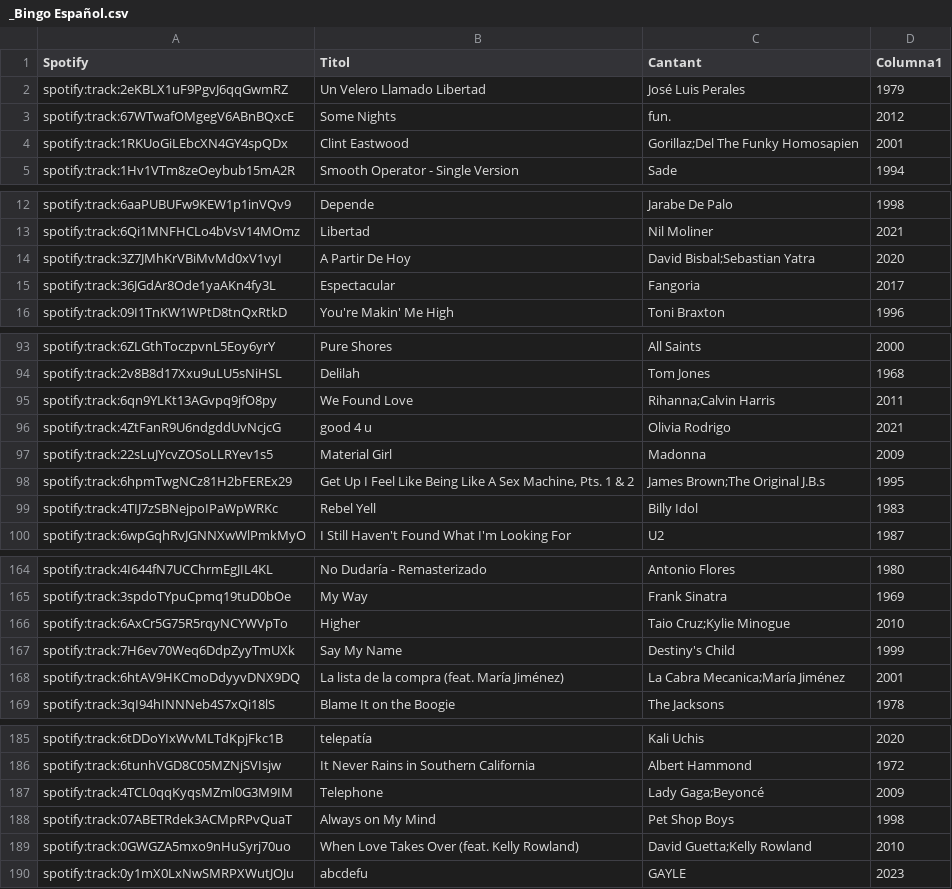
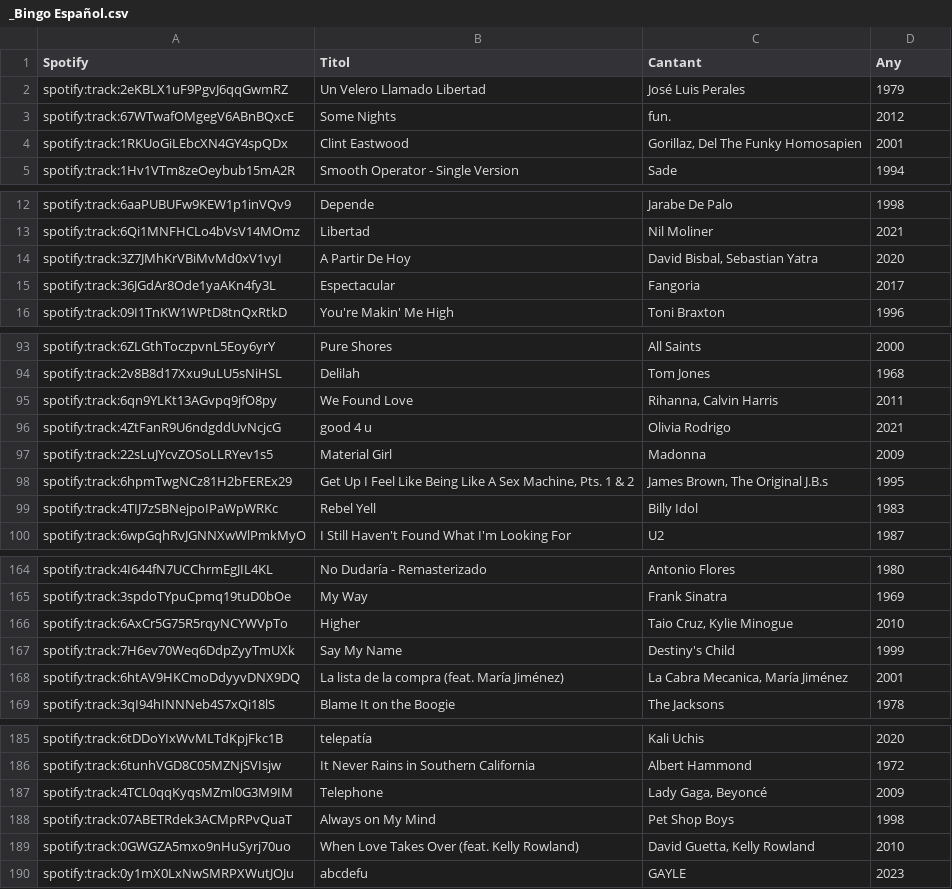
Before and after one commit to xaviUAB/Hitster_Digital, a CSV file: dades/_Bingo Español.csv, drawn as a sheet; only a part is shown, gaps mark what is left out; the diff covers the shown part only.

```diff
--- a/dades/_Bingo Español.csv
+++ b/dades/_Bingo Español.csv
@@ -1 +1 @@
-Spotify;Titol;Cantant;Columna1;
+Spotify;Titol;Cantant;Any
@@ -4 +4 @@ spotify:track:67WTwafOMgegV6ABnBQxcE;Some Nights;fun.;2012;
-spotify:track:1RKUoGiLEbcXN4GY4spQDx;Clint Eastwood;"Gorillaz;Del The Funky Homosapien";2001;
+spotify:track:1RKUoGiLEbcXN4GY4spQDx;Clint Eastwood;Gorillaz, Del The Funky Homosapien;2001
@@ -14 +14 @@ spotify:track:6Qi1MNFHCLo4bVsV14MOmz;Libertad;Nil Moliner;2021;
-spotify:track:3Z7JMhKrVBiMvMd0xV1vyI;A Partir De Hoy;"David Bisbal;Sebastian Yatra";2020;
+spotify:track:3Z7JMhKrVBiMvMd0xV1vyI;A Partir De Hoy;David Bisbal, Sebastian Yatra;2020
@@ -95 +95 @@ spotify:track:2v8B8d17Xxu9uLU5sNiHSL;Delilah;Tom Jones;1968;
-spotify:track:6qn9YLKt13AGvpq9jfO8py;We Found Love;"Rihanna;Calvin Harris";2011;
+spotify:track:6qn9YLKt13AGvpq9jfO8py;We Found Love;Rihanna, Calvin Harris;2011
@@ -98 +98 @@ spotify:track:22sLuJYcvZOSoLLRYev1s5;Material Girl;Madonna;2009;
-spotify:track:6hpmTwgNCz81H2bFEREx29;Get Up I Feel Like Being Like A Sex Machine, Pts. 1 & 2;"James Brown;The Original J.B.s";1995;
+spotify:track:6hpmTwgNCz81H2bFEREx29;Get Up I Feel Like Being Like A Sex Machine, Pts. 1 & 2;James Brown, The Original J.B.s;1995
@@ -166 +166 @@ spotify:track:3spdoTYpuCpmq19tuD0bOe;My Way;Frank Sinatra;1969;
-spotify:track:6AxCr5G75R5rqyNCYWVpTo;Higher;"Taio Cruz;Kylie Minogue";2010;
+spotify:track:6AxCr5G75R5rqyNCYWVpTo;Higher;Taio Cruz, Kylie Minogue;2010
@@ -168 +168 @@ spotify:track:7H6ev70Weq6DdpZyyTmUXk;Say My Name;Destiny's Child;1999;
-spotify:track:6htAV9HKCmoDdyyvDNX9DQ;La lista de la compra (feat. María Jiménez);"La Cabra Mecanica;María Jiménez";2001;
+spotify:track:6htAV9HKCmoDdyyvDNX9DQ;La lista de la compra (feat. María Jiménez);La Cabra Mecanica, María Jiménez;2001
@@ -187 +187 @@ spotify:track:6tunhVGD8C05MZNjSVIsjw;It Never Rains in Southern California;Alber
-spotify:track:4TCL0qqKyqsMZml0G3M9IM;Telephone;"Lady Gaga;Beyoncé";2009;
+spotify:track:4TCL0qqKyqsMZml0G3M9IM;Telephone;Lady Gaga, Beyoncé;2009
@@ -189 +189 @@ spotify:track:07ABETRdek3ACMpRPvQuaT;Always on My Mind;Pet Shop Boys;1998;
-spotify:track:0GWGZA5mxo9nHuSyrj70uo;When Love Takes Over (feat. Kelly Rowland);"David Guetta;Kelly Rowland";2010;
+spotify:track:0GWGZA5mxo9nHuSyrj70uo;When Love Takes Over (feat. Kelly Rowland);David Guetta, Kelly Rowland;2010
```
Also changed, not shown: 28 edited cells elsewhere in this file.
